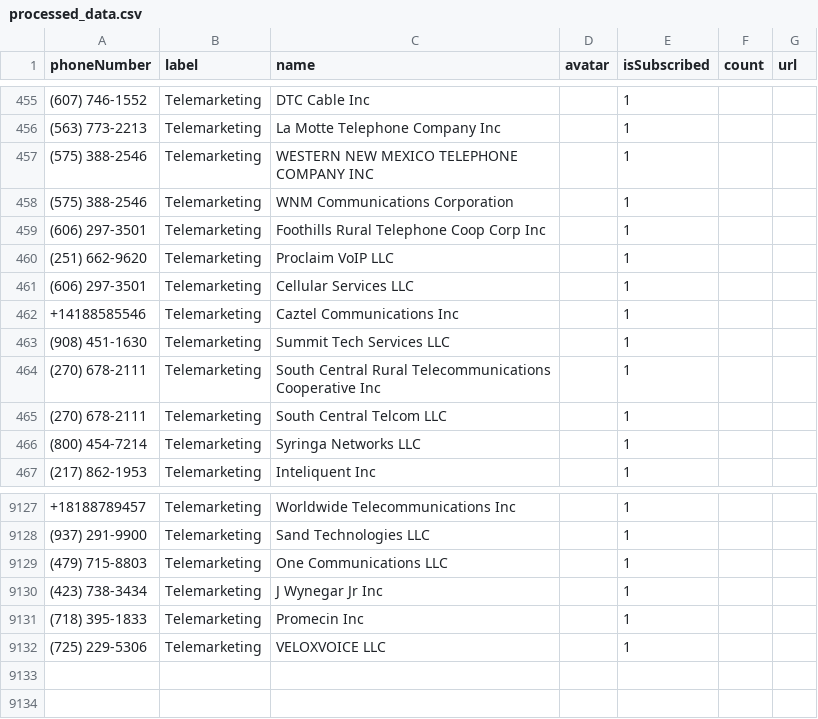
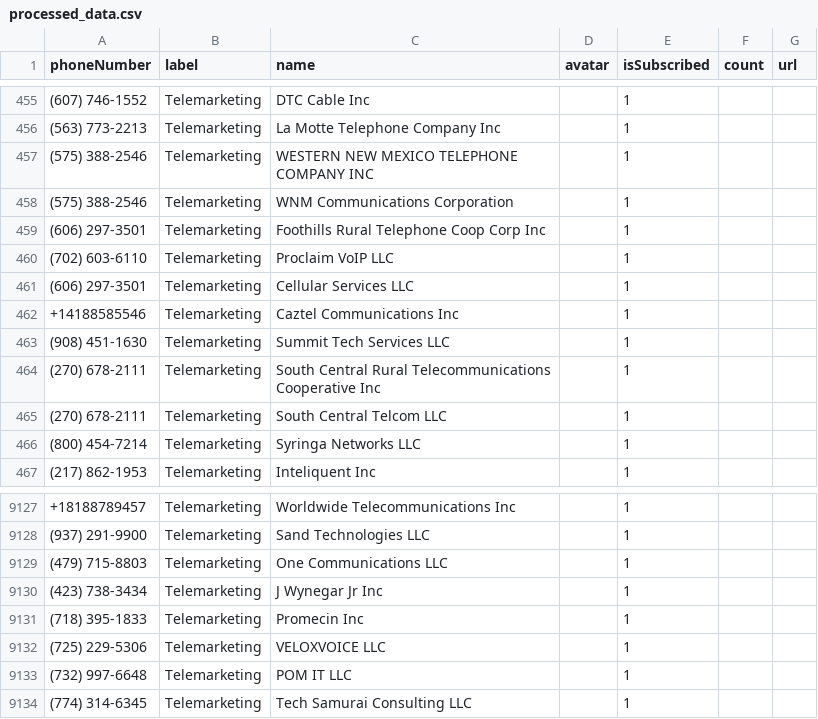
Before and after one commit to haygcao/vccard, a CSV file: US/processed_data.csv, drawn as a sheet; only a part is shown, gaps mark what is left out; the diff names each change by its address in the sheet, - before the commit and + after, or states it on an @@ line.

```diff
--- a/US/processed_data.csv
+++ b/US/processed_data.csv
-A460 (phoneNumber): (251) 662-9620
+A460 (phoneNumber): (702) 603-6110
+row 9133: (732) 997-6648 | Telemarketing | POM IT LLC |  | 1
+row 9134: (774) 314-6345 | Telemarketing | Tech Samurai Consulting LLC |  | 1
```
Also changed, not shown: US/processed_v2.csv.
